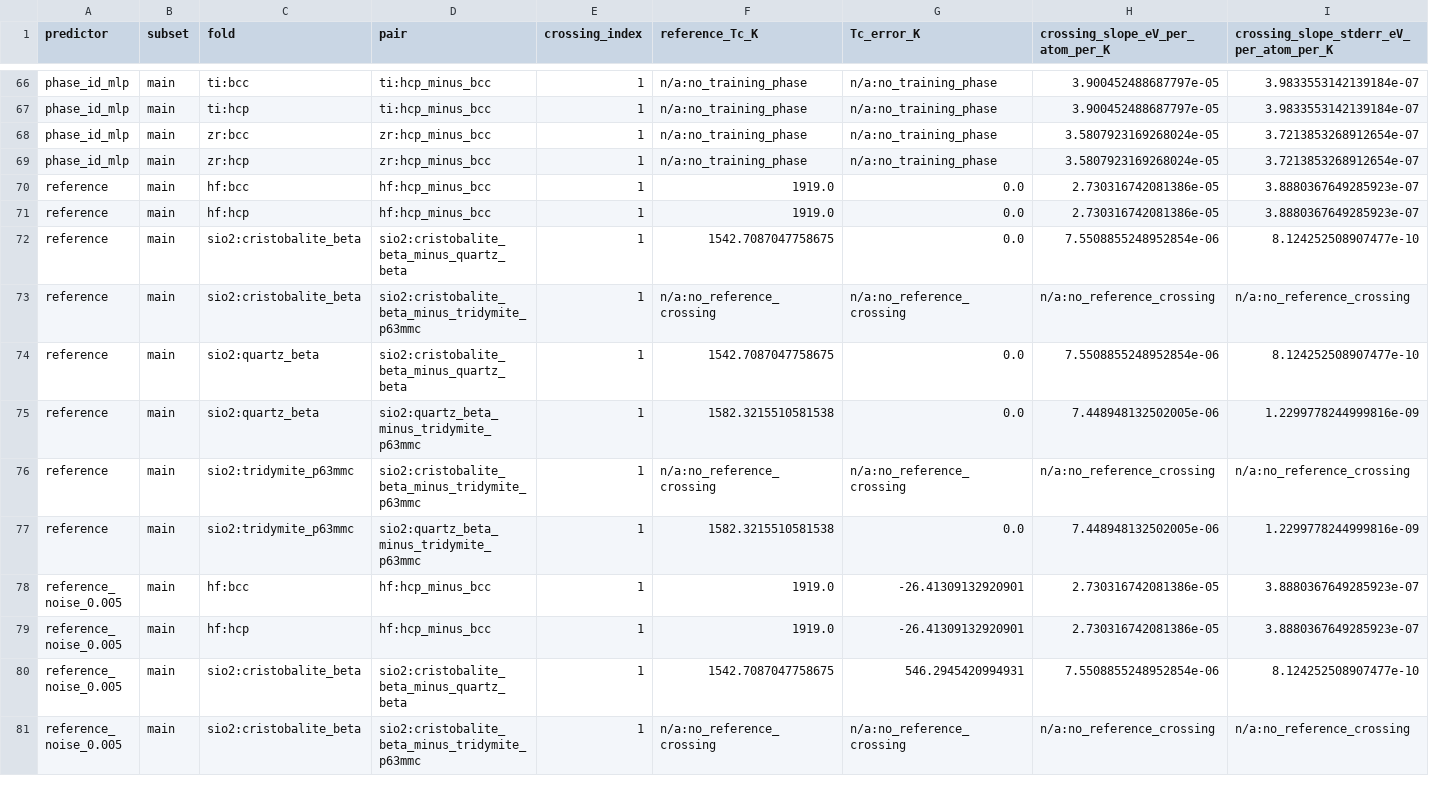
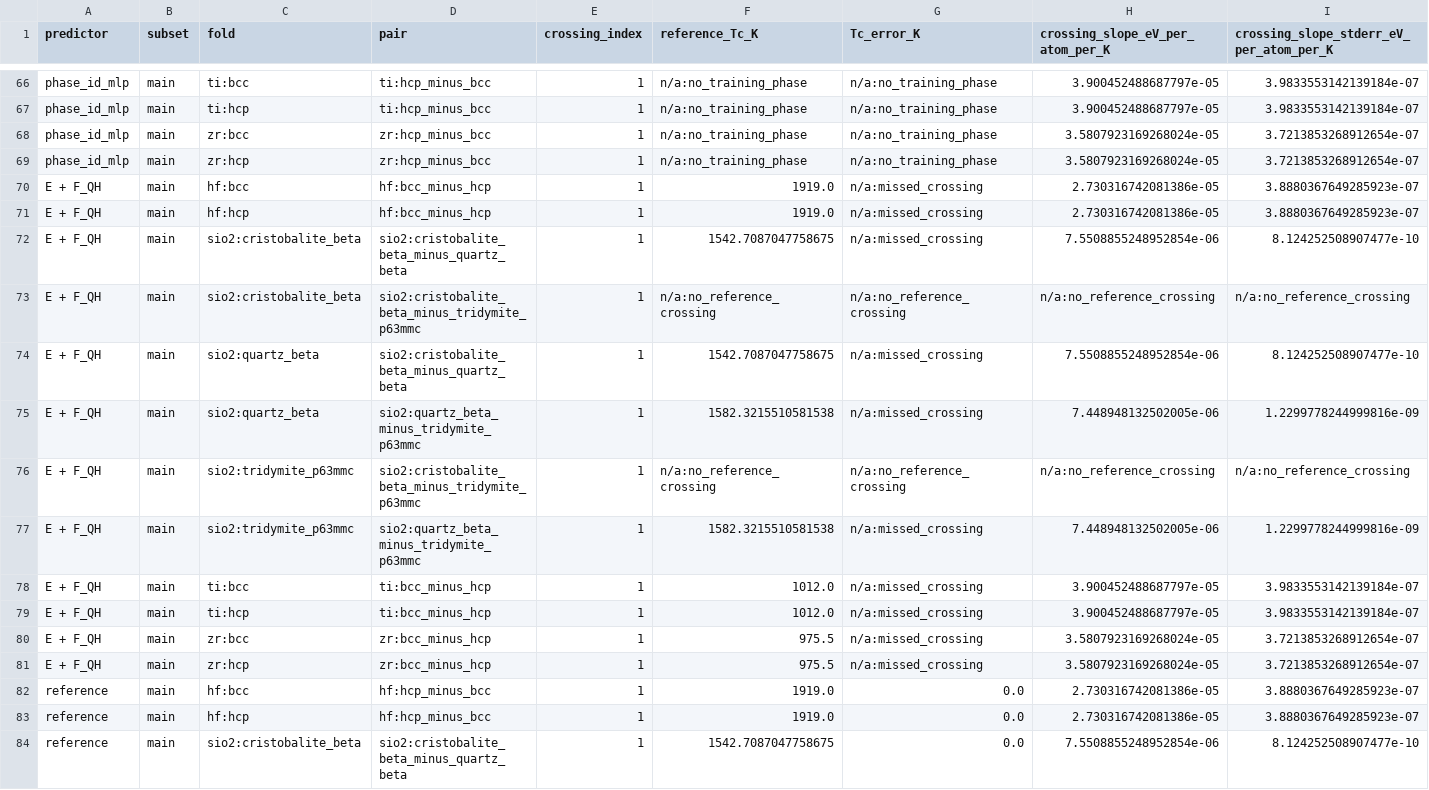
Before and after one commit to zirenjin/fes-bench, a CSV file: result/tables/crossing_errors_phase_lopo.csv, drawn as a sheet; only a part is shown, gaps mark what is left out; the shorter side is filled out with more unchanged rows; rows hold the shown columns only; the diff names each change by its address in the sheet, - before the commit and + after, or states it on an @@ line.

Commit message:
Add E+F_QH baseline and fix T3 FES data scales

```diff
--- a/result/tables/crossing_errors_phase_lopo.csv
+++ b/result/tables/crossing_errors_phase_lopo.csv
+row 70: E + F_QH | main | hf:bcc | hf:bcc_minus_hcp | 1 | 1919.0 | n/a:missed_crossing | 2.730316742081386e-05 | 3.8880367649285923e-07
+row 71: E + F_QH | main | hf:hcp | hf:bcc_minus_hcp | 1 | 1919.0 | n/a:missed_crossing | 2.730316742081386e-05 | 3.8880367649285923e-07
+row 72: E + F_QH | main | sio2:cristobalite_beta | sio2:cristobalite_beta_minus_quartz_beta | 1 | 1542.7087047758675 | n/a:missed_crossing | 7.5508855248952854e-06 | 8.124252508907477e-10
+row 73: E + F_QH | main | sio2:cristobalite_beta | sio2:cristobalite_beta_minus_tridymite_p63mmc | 1 | n/a:no_reference_crossing | n/a:no_reference_crossing | n/a:no_reference_crossing | n/a:no_reference_crossing
+row 74: E + F_QH | main | sio2:quartz_beta | sio2:cristobalite_beta_minus_quartz_beta | 1 | 1542.7087047758675 | n/a:missed_crossing | 7.5508855248952854e-06 | 8.124252508907477e-10
+row 75: E + F_QH | main | sio2:quartz_beta | sio2:quartz_beta_minus_tridymite_p63mmc | 1 | 1582.3215510581538 | n/a:missed_crossing | 7.448948132502005e-06 | 1.2299778244999816e-09
+row 76: E + F_QH | main | sio2:tridymite_p63mmc | sio2:cristobalite_beta_minus_tridymite_p63mmc | 1 | n/a:no_reference_crossing | n/a:no_reference_crossing | n/a:no_reference_crossing | n/a:no_reference_crossing
+row 77: E + F_QH | main | sio2:tridymite_p63mmc | sio2:quartz_beta_minus_tridymite_p63mmc | 1 | 1582.3215510581538 | n/a:missed_crossing | 7.448948132502005e-06 | 1.2299778244999816e-09
+row 78: E + F_QH | main | ti:bcc | ti:bcc_minus_hcp | 1 | 1012.0 | n/a:missed_crossing | 3.900452488687797e-05 | 3.9833553142139184e-07
+row 79: E + F_QH | main | ti:hcp | ti:bcc_minus_hcp | 1 | 1012.0 | n/a:missed_crossing | 3.900452488687797e-05 | 3.9833553142139184e-07
+row 80: E + F_QH | main | zr:bcc | zr:bcc_minus_hcp | 1 | 975.5 | n/a:missed_crossing | 3.5807923169268024e-05 | 3.7213853268912654e-07
+row 81: E + F_QH | main | zr:hcp | zr:bcc_minus_hcp | 1 | 975.5 | n/a:missed_crossing | 3.5807923169268024e-05 | 3.7213853268912654e-07
```
Also changed, not shown: result/tables/crossing_errors_system_loso.csv, result/tables/crossing_errors_temp_extrap.csv, 53 other files.
